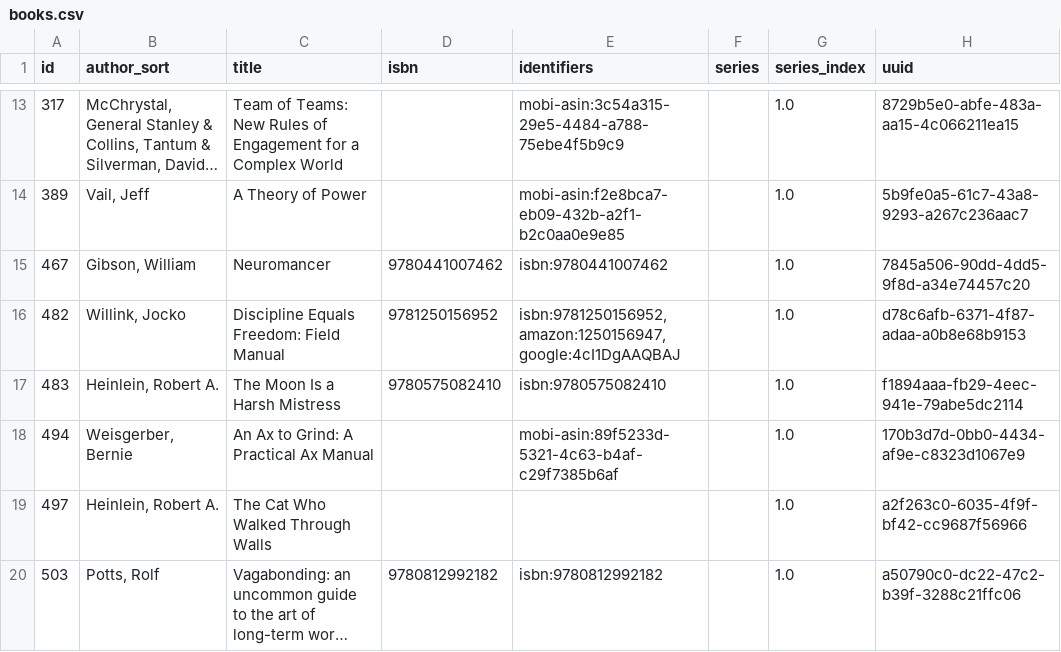
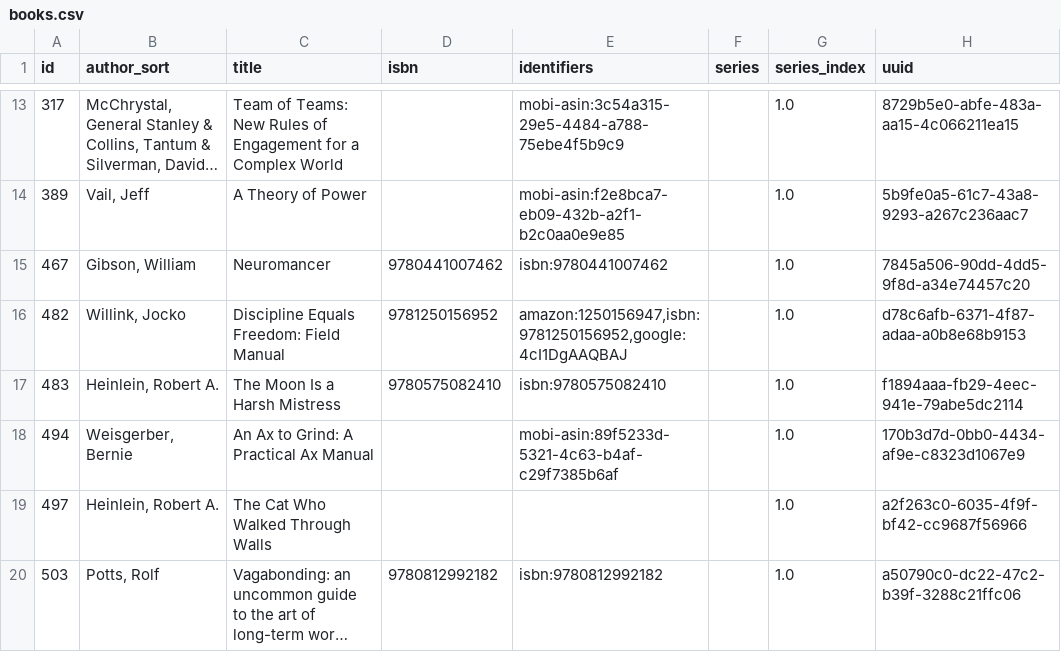
Before and after one commit to kevinisageek/kevinisageek.org, a CSV file: content/misc/books.csv, drawn as a sheet; only a part is shown, gaps mark what is left out; long unchanged cells end in ….

Commit message:
More table css tweaks.

```diff
--- a/content/misc/books.csv
+++ b/content/misc/books.csv
@@ -15,3 +15,3 @@
 "467","Gibson, William","Neuromancer","9780441007462","isbn:9780441007462","","1.0","7845a506-90dd-4dd5-9f8d-a34e74457c20"
-"482","Willink, Jocko","Discipline Equals Freedom: Field Manual","9781250156952","isbn:9781250156952,amazon:1250156947,google:4cI1DgAAQBAJ","","1.0","d78c6afb-6371-4f87-adaa-a0b8e68b9153"
+"482","Willink, Jocko","Discipline Equals Freedom: Field Manual","9781250156952","amazon:1250156947,isbn:9781250156952,google:4cI1DgAAQBAJ","","1.0","d78c6afb-6371-4f87-adaa-a0b8e68b9153"
 "483","Heinlein, Robert A.","The Moon Is a Harsh Mistress","9780575082410","isbn:9780575082410","","1.0","f1894aaa-fb29-4eec-941e-79abe5dc2114"
```
Also changed, not shown: 2 other files.
